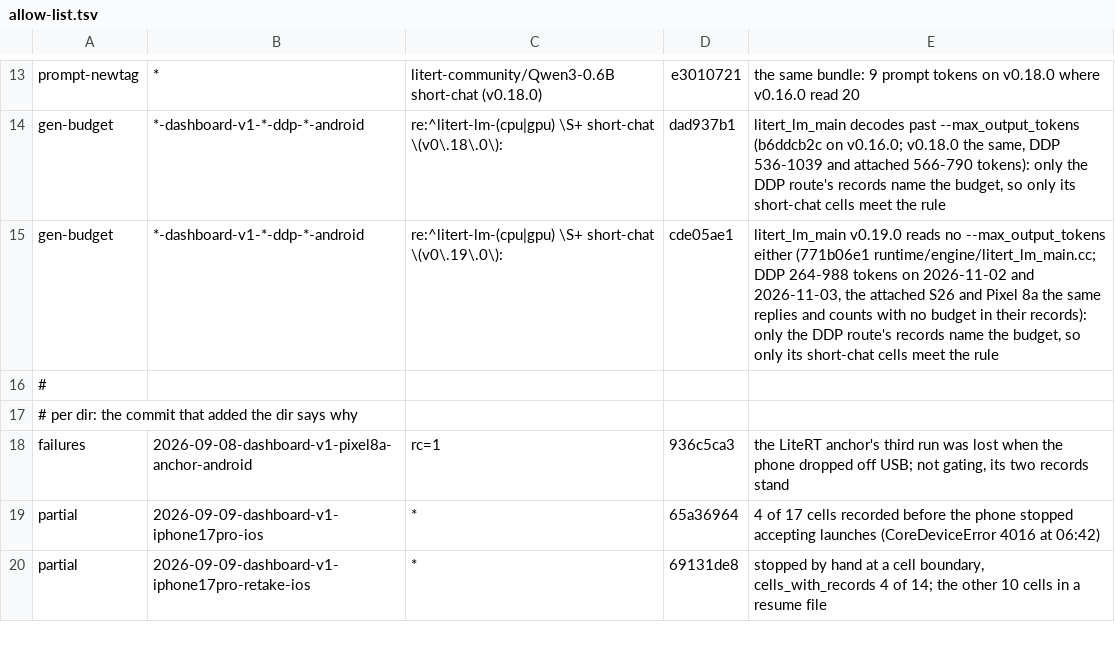
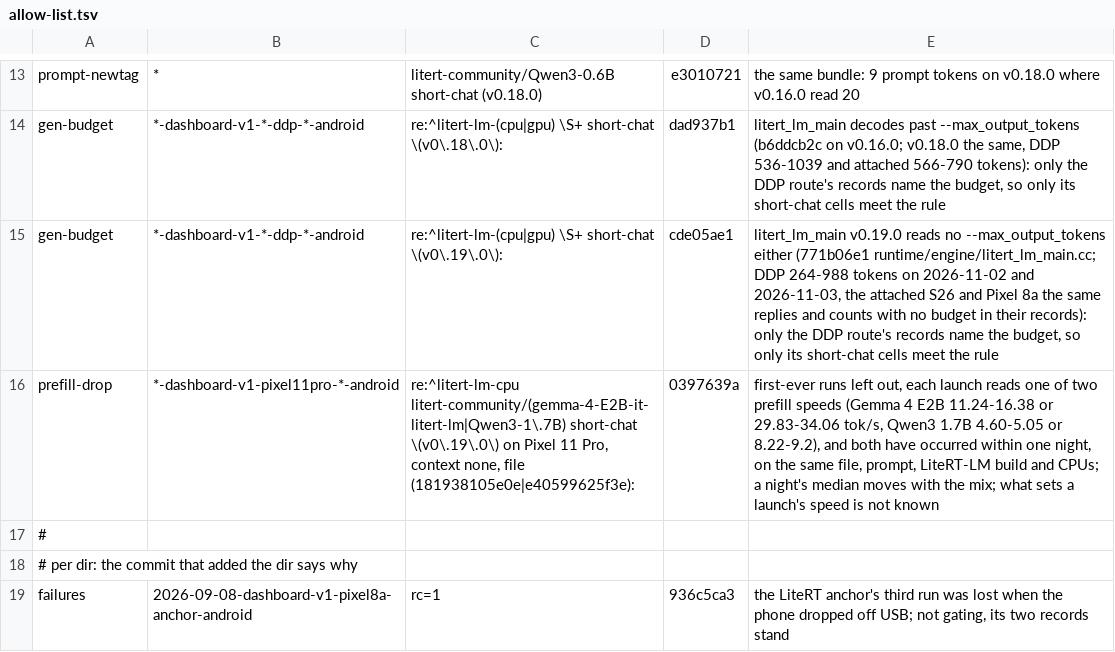
Before and after one commit to john-rocky/edge-llm-bench, a TSV file: ops/session-check/allow-list.tsv, drawn as a sheet; only a part is shown, gaps mark what is left out; the shorter side is filled out with more unchanged rows; the diff names each change by its address in the sheet, - before the commit and + after, or states it on an @@ line.

Commit message:
allow-list: prefill-drop in the Pixel 11 Pro's LiteRT-LM CPU short-chat prefill of Gemma 4 E2B and Qwen3 1.7B on v0.19.0, any dashboard dir (reason 0397639a)
The line matches the two models' CPU short-chat detail up to the file hash, on v0.19.0 only, in any
dir matching *-dashboard-v1-pixel11pro-*-android.

TESTED=scripts/session_check.py on the two dirs of 2026-11-21: PASS 2 with the line, HOLD 1 without it (prefill-drop only)

```diff
--- a/ops/session-check/allow-list.tsv
+++ b/ops/session-check/allow-list.tsv
+row 16: prefill-drop | *-dashboard-v1-pixel11pro-*-android | re:^litert-lm-cpu litert-community/(gemma-4-E2B-it-litert-lm|Qwen3-1\.7B) short-chat \(v0\.19\.0\) on Pixel 11 Pro, context none, file (181938105e0e|e40599625f3e): | 0397639a | first-ever runs left out, each launch reads one of two prefill speeds (Gemma 4 E2B 11.24-16.38 or 29.83-34.06 tok/s, Qwen3 1.7B 4.60-5.05 or 8.22-9.2), and both have occurred within one night, on the same file, prompt, LiteRT-LM build and CPUs; a night's median moves with the mix; what sets a launch's speed is not known
```
